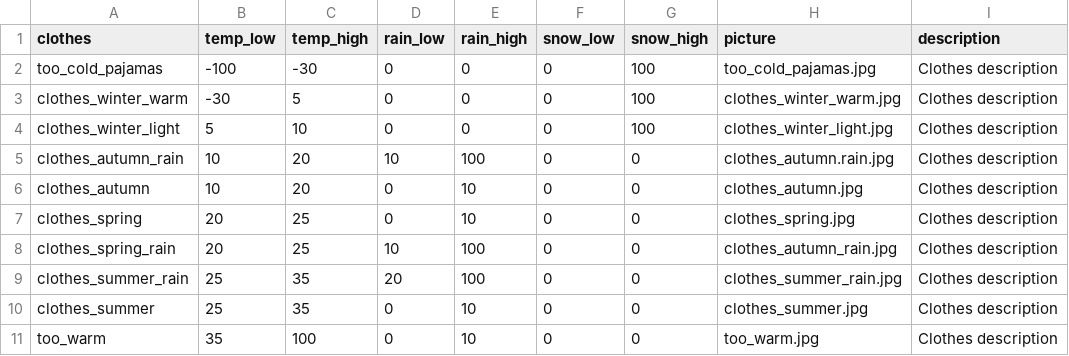
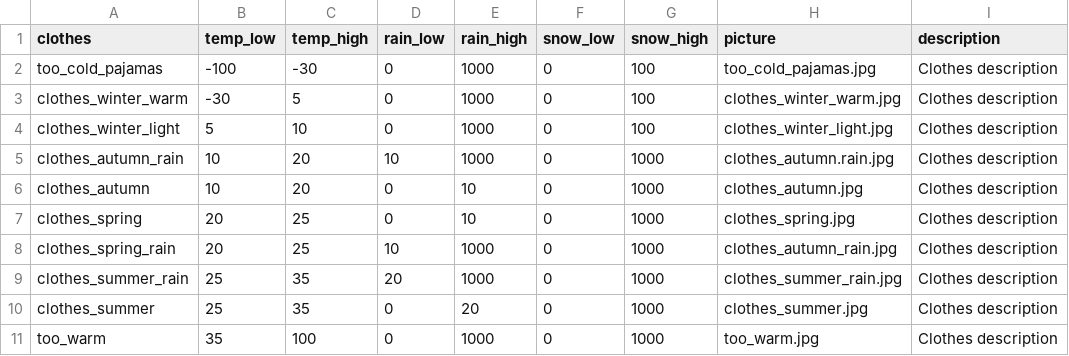
Before and after one commit to Programming-The-Next-Step-2023/ShinyWeather, a CSV file: ShinyWheater/R/data/clothing.csv, drawn as a sheet; only a part is shown; the diff names each change by its address in the sheet, - before the commit and + after, or states it on an @@ line.

Commit message:
Updated clothing values

```diff
--- a/ShinyWheater/R/data/clothing.csv
+++ b/ShinyWheater/R/data/clothing.csv
-E2:E4 (rain_high): 0
+E2:E4 (rain_high): 1000
-E5 (rain_high): 100
+E5 (rain_high): 1000
-G5:G11 (snow_high): 0
+G5:G11 (snow_high): 1000
-E8:E9 (rain_high): 100
+E8:E9 (rain_high): 1000
-E10 (rain_high): 10
+E10 (rain_high): 20
-E11 (rain_high): 10
+E11 (rain_high): 1000
```
